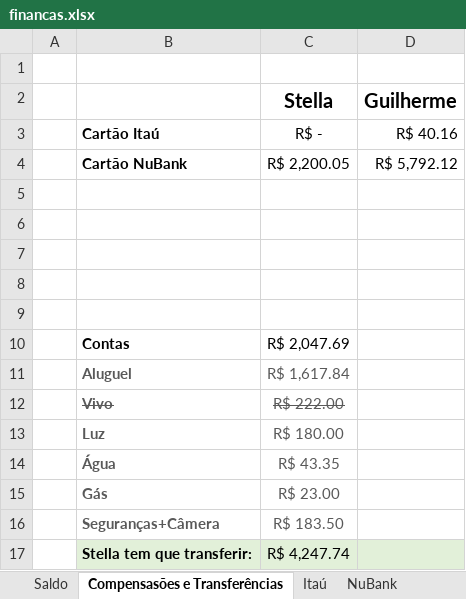
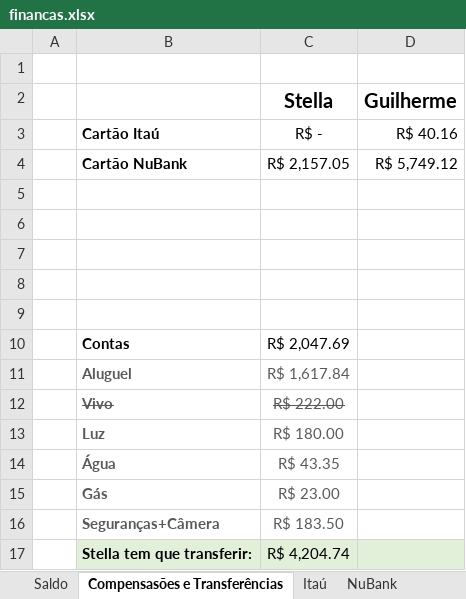
Before and after one commit to Teles-Gui/Financas, an Excel workbook: financas.xlsx, sheet Compensasões e Transferências, drawn as a sheet; values as stored, in another font and other column widths than the file's, no borders; the diff names each change by its address in the sheet, - before the commit and + after, or states it on an @@ line.

```diff
--- a/financas.xlsx (sheet Compensasões e Transferências)
+++ b/financas.xlsx (sheet Compensasões e Transferências)
-C4 (Stella): R$ 2,200.05
+C4 (Stella): R$ 2,157.05
-D4 (Guilherme): R$ 5,792.12
+D4 (Guilherme): R$ 5,749.12
-C17 (Stella): R$ 4,247.74
+C17 (Stella): R$ 4,204.74
```
Also changed, not shown: sheet NuBank, sheet NuConta e Poupança, sheet Saldo, sheet Checklist de pagamento, formulas that keep their value.
